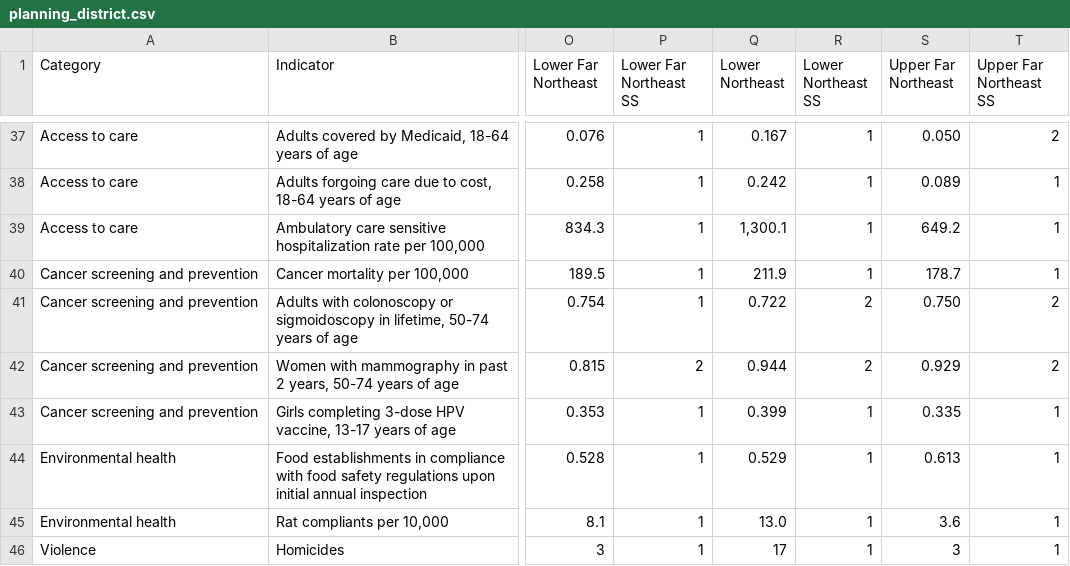
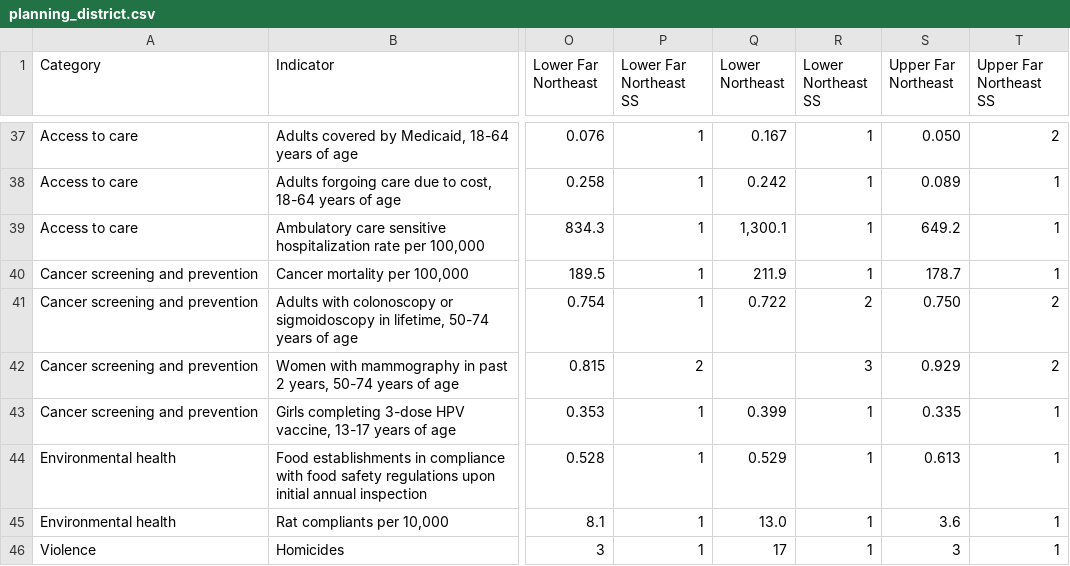
Before and after one commit to timwis/sheetstat, a CSV file: _data/planning_district.csv, drawn as a sheet; only a part is shown, gaps mark what is left out; the diff names each change by its address in the sheet, - before the commit and + after, or states it on an @@ line.

Commit message:
mammography update

```diff
--- a/_data/planning_district.csv
+++ b/_data/planning_district.csv
-Q42 (Lower Northeast): 0.944
+Q42 (Lower Northeast): (empty)
-R42 (Lower Northeast SS): 2
+R42 (Lower Northeast SS): 3
```
